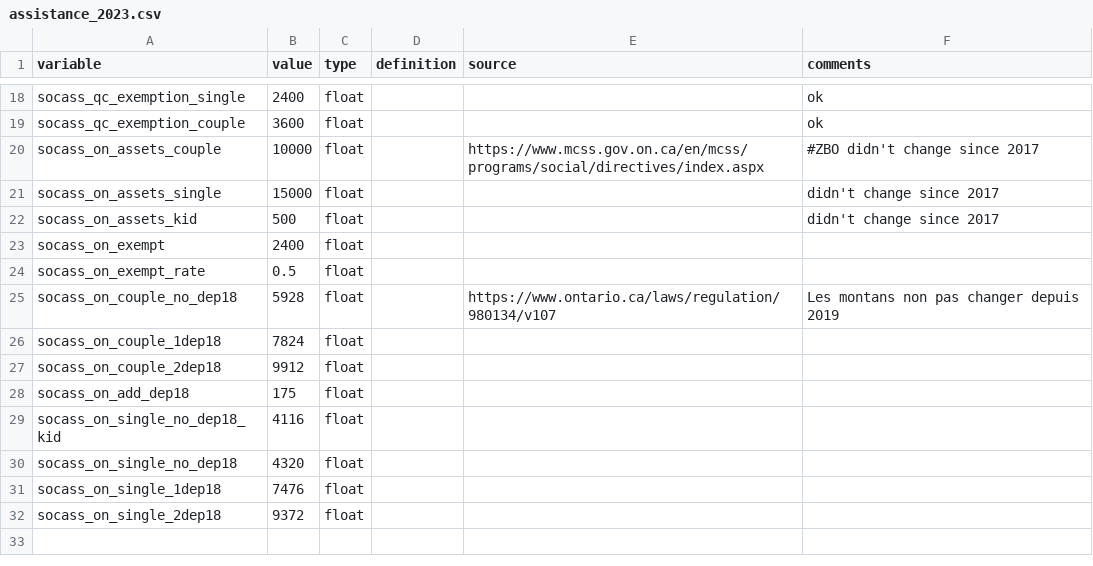
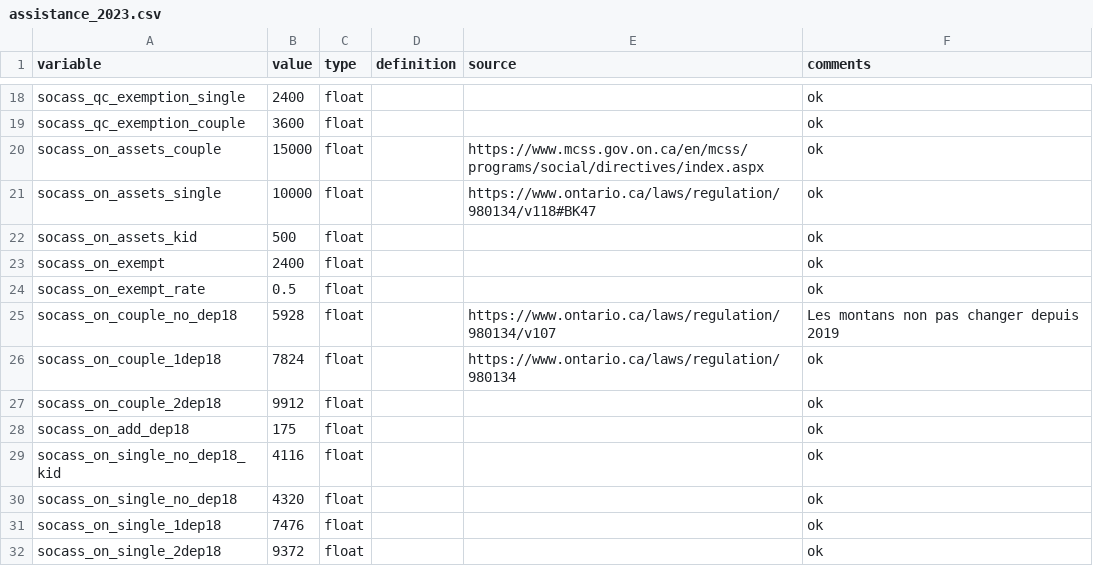
Before and after one commit to CREEi-models/srd, a CSV file: srd/assistance/params/assistance_2023.csv, drawn as a sheet; only a part is shown, gaps mark what is left out.

Commit message:
Update_assistance_2023
File under "srd" --> "assistance" --> "params"

File is complete and up to date

```diff
--- a/srd/assistance/params/assistance_2023.csv
+++ b/srd/assistance/params/assistance_2023.csv
@@ -19,14 +19,14 @@ socass_qc_exemption_single;2400;float;;; ok
 socass_qc_exemption_couple;3600;float;;; ok
-socass_on_assets_couple;10000;float;;https://www.mcss.gov.on.ca/en/mcss/programs/social/directives/index.aspx;#ZBO didn't change since 2017
-socass_on_assets_single;15000;float;;;didn't change since 2017
-socass_on_assets_kid;500;float;;;didn't change since 2017
-socass_on_exempt;2400;float;;;
-socass_on_exempt_rate;0.5;float;;;
+socass_on_assets_couple;15000;float;;https://www.mcss.gov.on.ca/en/mcss/programs/social/directives/index.aspx;ok
+socass_on_assets_single;10000;float;;https://www.ontario.ca/laws/regulation/980134/v118#BK47;ok
+socass_on_assets_kid;500;float;;;ok
+socass_on_exempt;2400;float;;;ok
+socass_on_exempt_rate;0.5;float;;;ok
 socass_on_couple_no_dep18;5928;float;;https://www.ontario.ca/laws/regulation/980134/v107;Les montans non pas changer depuis 2019
-socass_on_couple_1dep18;7824;float;;;
-socass_on_couple_2dep18;9912;float;;;
-socass_on_add_dep18;175;float;;;
-socass_on_single_no_dep18_kid;4116;float;;;
-socass_on_single_no_dep18;4320;float;;;
-socass_on_single_1dep18;7476;float;;;
-socass_on_single_2dep18;9372;float;;;
+socass_on_couple_1dep18;7824;float;;https://www.ontario.ca/laws/regulation/980134;ok
+socass_on_couple_2dep18;9912;float;;;ok
+socass_on_add_dep18;175;float;;;ok
+socass_on_single_no_dep18_kid;4116;float;;;ok
+socass_on_single_no_dep18;4320;float;;;ok
+socass_on_single_1dep18;7476;float;;;ok
+socass_on_single_2dep18;9372;float;;;ok
```
